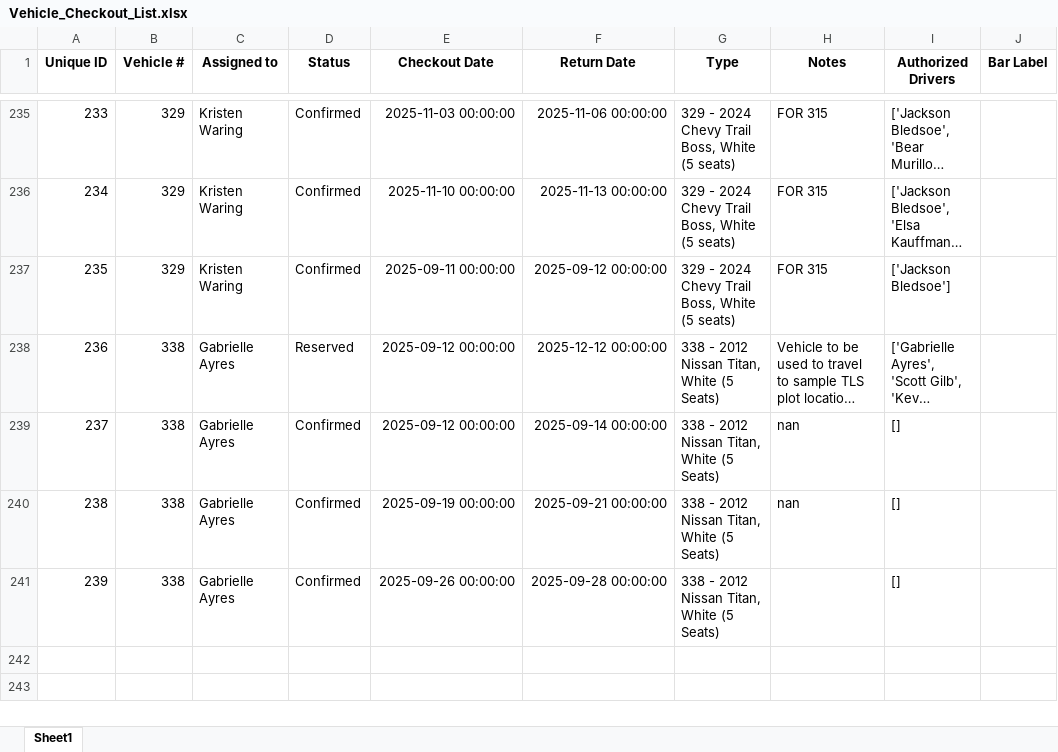
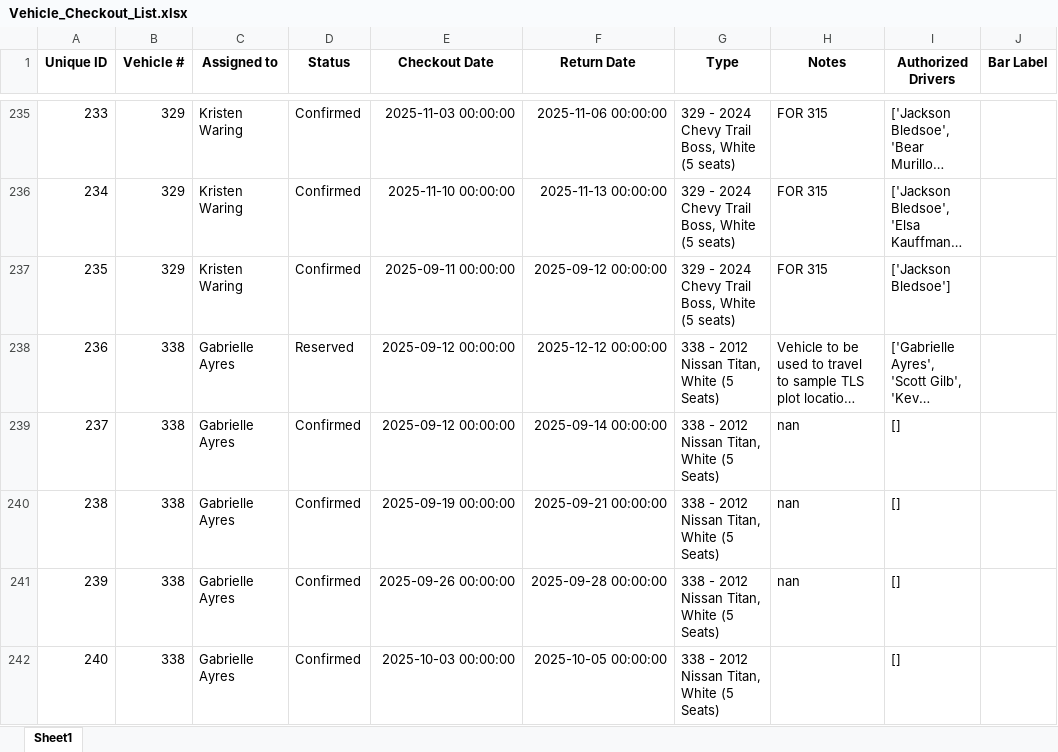
Before and after one commit to forestryvehicleadmin/Vehicle_Gantt, an Excel workbook: Vehicle_Checkout_List.xlsx, sheet Sheet1, drawn as a sheet; only a part is shown, gaps mark what is left out; long unchanged cells end in …; values as stored, in another font and other column widths than the file's, no borders; the diff names each change by its address in the sheet, - before the commit and + after, or states it on an @@ line.

Commit message:
Added new entry via Streamlit app at 2025-09-09 21:19:35

```diff
--- a/Vehicle_Checkout_List.xlsx (sheet Sheet1)
+++ b/Vehicle_Checkout_List.xlsx (sheet Sheet1)
-H241 (Notes): (empty)
+H241 (Notes): nan
+row 242: 240 | 338 | Gabrielle Ayres | Confirmed | 2025-10-03 00:00:00 | 2025-10-05 00:00:00 | 338 - 2012 Nissan Titan, White (5 Seats) |  | []
```
